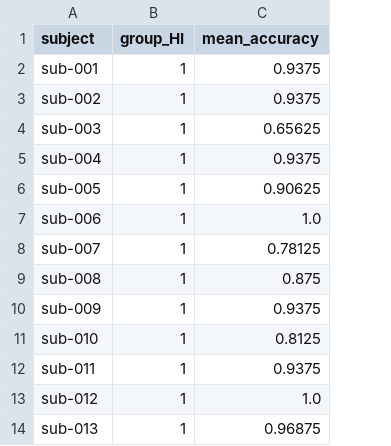
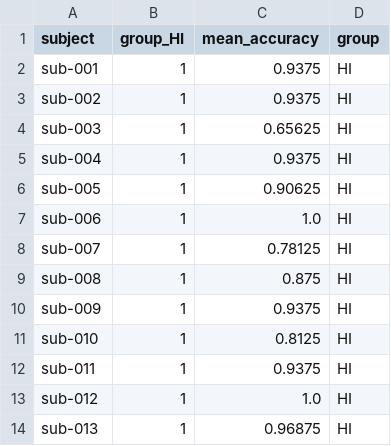
Before and after one commit to FionaWennberg/AAD_Fagprojekt_v2, a CSV file: statistics1/envelope_onsets/envons_subject_level_mean_accuracy.csv, drawn as a sheet; only a part is shown; the diff names each change by its address in the sheet, - before the commit and + after, or states it on an @@ line.

Commit message:
statistics p2.1 glmm

```diff
--- a/statistics1/envelope_onsets/envons_subject_level_mean_accuracy.csv
+++ b/statistics1/envelope_onsets/envons_subject_level_mean_accuracy.csv
+column D (group), rows 2-14: all HI
```
Also changed, not shown: 9 other files.
